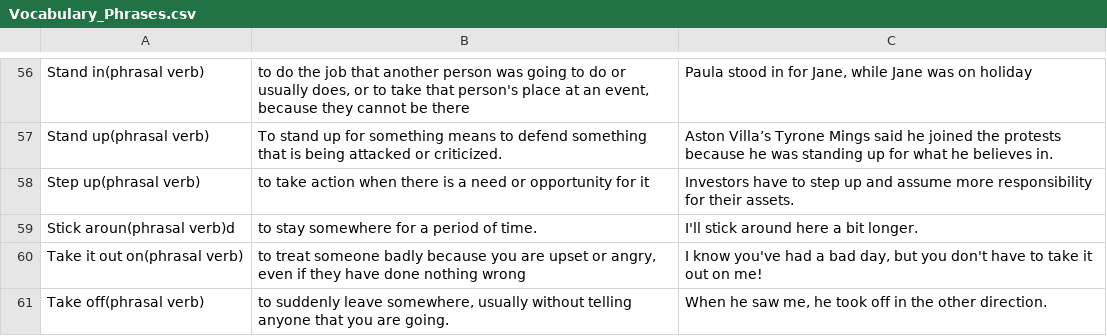
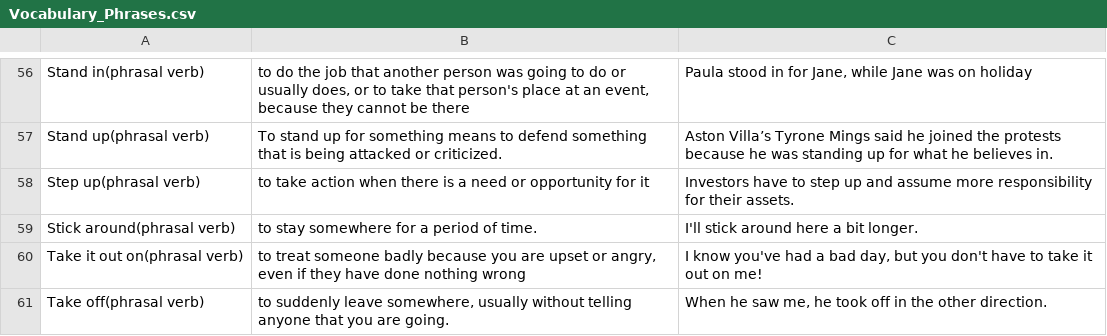
Before and after one commit to jeisonarenales/anki, a CSV file: English/Vocabulary_Phrases.csv, drawn as a sheet; only a part is shown, gaps mark what is left out.

Commit message:
new word

```diff
--- a/English/Vocabulary_Phrases.csv
+++ b/English/Vocabulary_Phrases.csv
@@ -58,3 +58,3 @@
 "Step up(phrasal verb)","to take action when there is a need or opportunity for it","Investors have to step up and assume more responsibility for their assets."
-"Stick aroun(phrasal verb)d","to stay somewhere for a period of time.","I'll stick around here a bit longer."
+"Stick around(phrasal verb)","to stay somewhere for a period of time.","I'll stick around here a bit longer."
 "Take it out on(phrasal verb)","to treat someone badly because you are upset or angry, even if they have done nothing wrong","I know you've had a bad day, but you don't have to take it out on me!"
```
